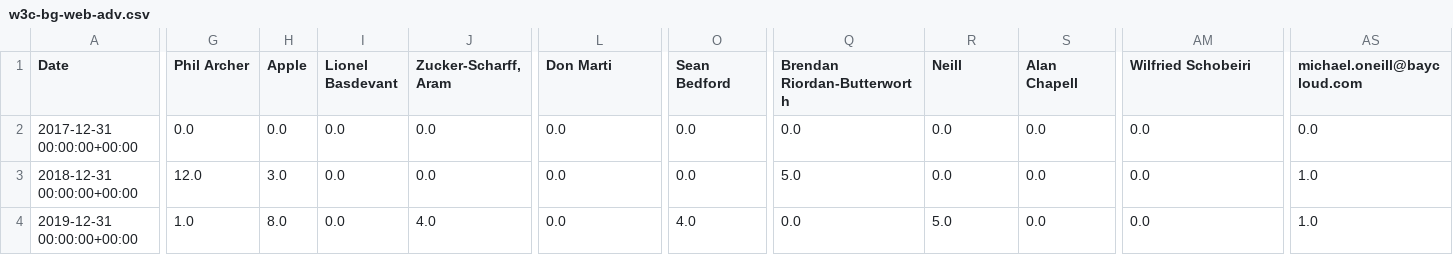
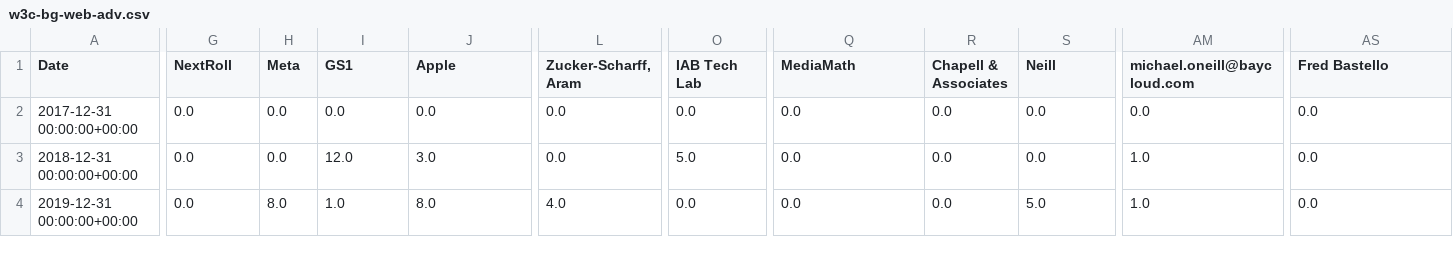
Before and after one commit to u451f/almanac.article19.org, a CSV file: assets/data/dashboard/influence/w3c-bg-web-adv.csv, drawn as a sheet; only a part is shown, gaps mark what is left out; the diff covers the shown part only; the diff names each change by its address in the sheet, - before the commit and + after, or states it on an @@ line.

Commit message:
updated W3C influence with improved affiliations. #11

```diff
--- a/assets/data/dashboard/influence/w3c-bg-web-adv.csv
+++ b/assets/data/dashboard/influence/w3c-bg-web-adv.csv
-G1: Phil Archer
+G1: NextRoll
-H1: Apple
+H1: Meta
-I1: Lionel Basdevant
+I1: GS1
-J1: Zucker-Scharff, Aram
+J1: Apple
-L1: Don Marti
+L1: Zucker-Scharff, Aram
-O1: Sean Bedford
+O1: IAB Tech Lab
-Q1: Brendan Riordan-Butterworth
+Q1: MediaMath
-R1: Neill
+R1: Chapell & Associates
-S1: Alan Chapell
+S1: Neill
-AM1: Wilfried Schobeiri
+AM1: michael.oneill@baycloud.com
-AS1: michael.oneill@baycloud.com
+AS1: Fred Bastello
-G3 (NextRoll): 12.0
+G3 (NextRoll): 0.0
-H3 (Meta): 3.0
+H3 (Meta): 0.0
-I3 (GS1): 0.0
+I3 (GS1): 12.0
-J3 (Apple): 0.0
+J3 (Apple): 3.0
-O3 (IAB Tech Lab): 0.0
+O3 (IAB Tech Lab): 5.0
-Q3 (MediaMath): 5.0
+Q3 (MediaMath): 0.0
-AM3:AM4 (michael.oneill@baycloud.com): 0.0
+AM3:AM4 (michael.oneill@baycloud.com): 1.0
-AS3:AS4 (Fred Bastello): 1.0
+AS3:AS4 (Fred Bastello): 0.0
-G4 (NextRoll): 1.0
+G4 (NextRoll): 0.0
-I4 (GS1): 0.0
+I4 (GS1): 1.0
-J4 (Apple): 4.0
+J4 (Apple): 8.0
-L4 (Zucker-Scharff, Aram): 0.0
+L4 (Zucker-Scharff, Aram): 4.0
-O4 (IAB Tech Lab): 4.0
+O4 (IAB Tech Lab): 0.0
-R4 (Chapell & Associates): 5.0
+R4 (Chapell & Associates): 0.0
-S4 (Neill): 0.0
+S4 (Neill): 5.0
```
Also changed, not shown: 116 edited cells elsewhere in this file, assets/data/dashboard/influence/w3c-cg-patcg.csv, assets/data/dashboard/influence/w3c-wg-did.csv.
